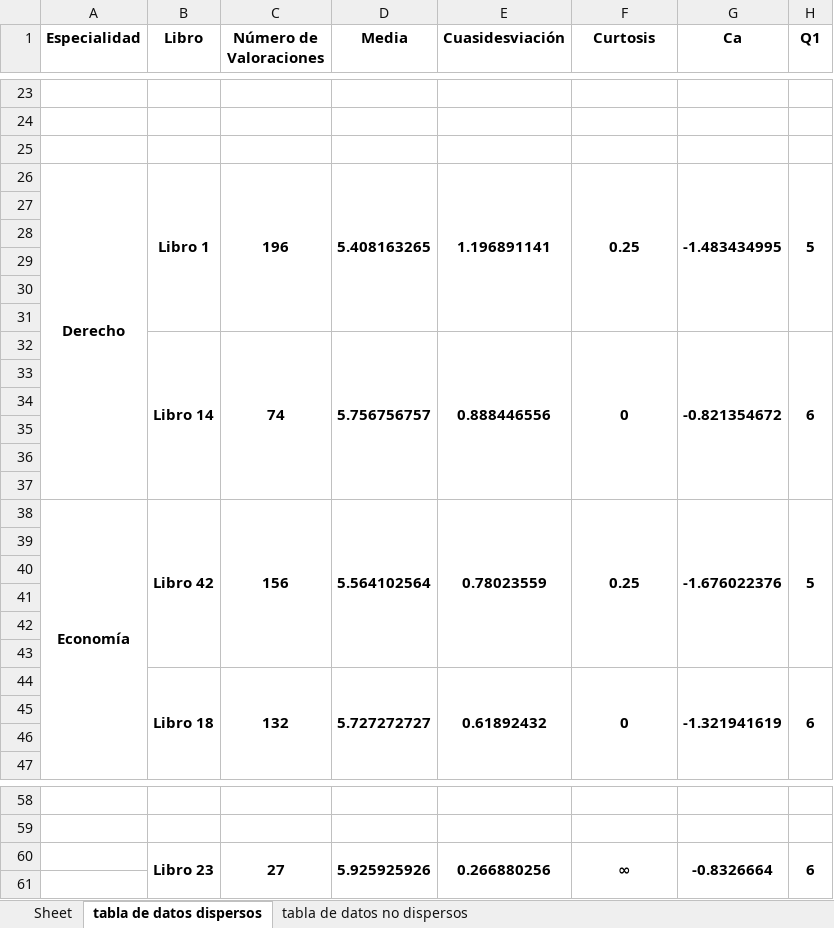
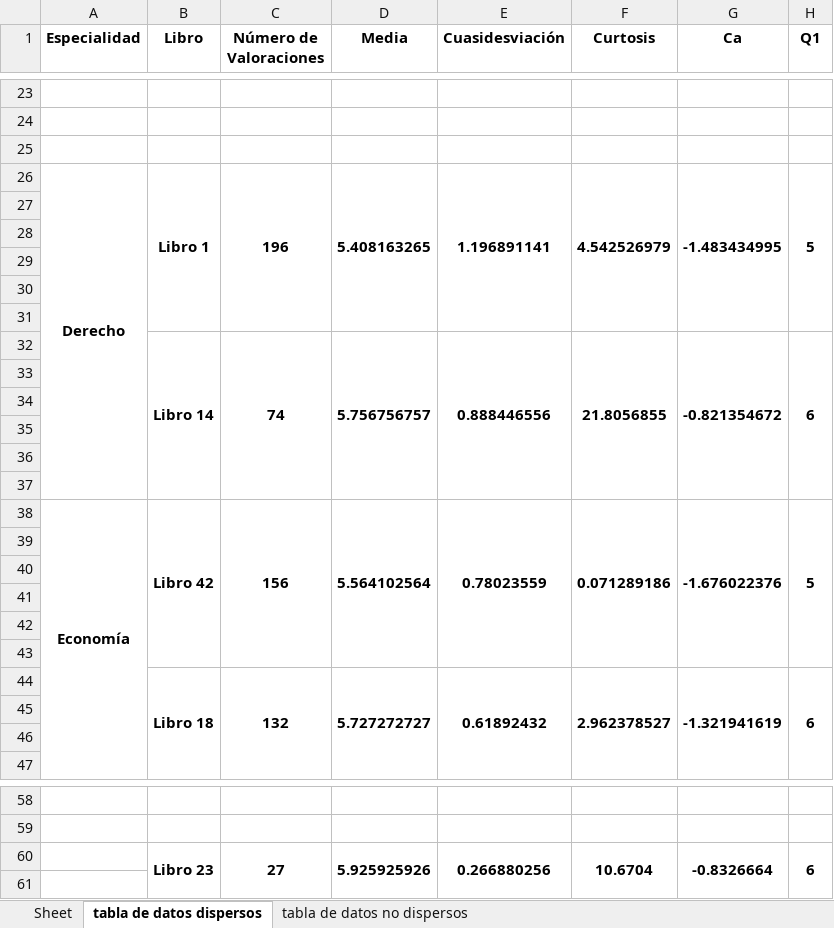
Before and after one commit to MLJeb/EstudioPopularidadBibliotecaUcab, an Excel workbook: output3.xlsx, sheet tabla de datos dispersos, drawn as a sheet; only a part is shown, gaps mark what is left out; values as stored, in another font and other column widths than the file's, no borders; the diff covers the shown part only; the diff names each change by its address in the sheet, - before the commit and + after, or states it on an @@ line.

```diff
--- a/output3.xlsx (sheet tabla de datos dispersos)
+++ b/output3.xlsx (sheet tabla de datos dispersos)
-F26 (Curtosis): 0.25
+F26 (Curtosis): 4.542526979
-F32 (Curtosis): 0
+F32 (Curtosis): 21.8056855
-F38 (Curtosis): 0.25
+F38 (Curtosis): 0.071289186
-F44 (Curtosis): 0
+F44 (Curtosis): 2.962378527
-F60 (Curtosis): ∞
+F60 (Curtosis): 10.6704
```
Also changed, not shown: 17 edited cells elsewhere in this sheet, 3 other files.
